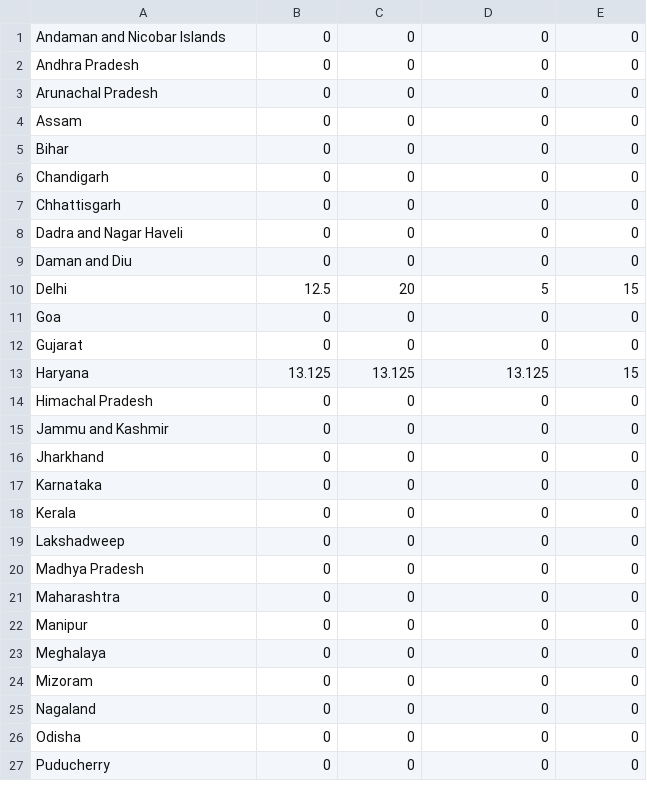
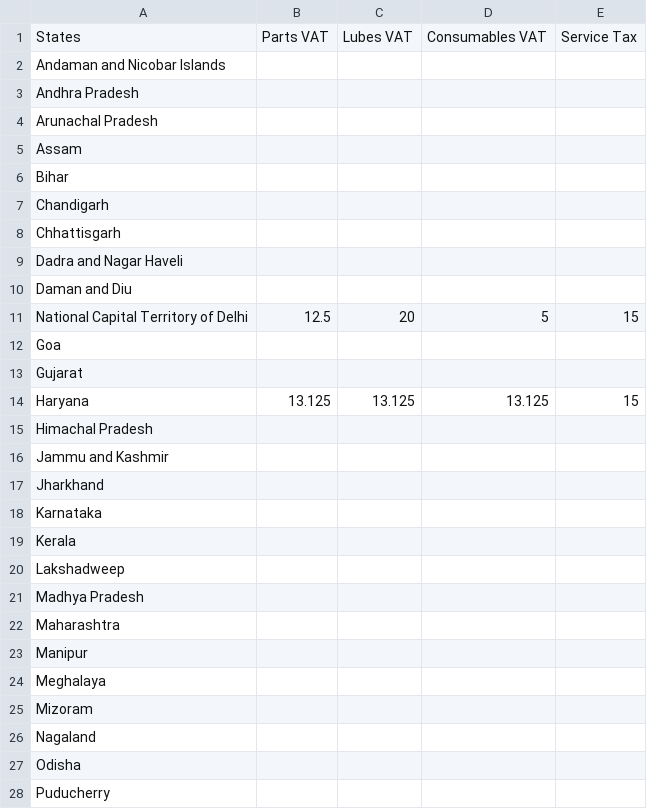
Before and after one commit to yadavshashwat/ClickGarage, a CSV file: dataEntry/data revamp/States_Taxes.csv, drawn as a sheet; only a part is shown; addresses are those after the commit; the diff covers the shown part only; the diff names each change by its address in the sheet, - before the commit and + after, or states it on an @@ line.

```diff
--- a/dataEntry/data revamp/States_Taxes.csv
+++ b/dataEntry/data revamp/States_Taxes.csv
+row 1: States | Parts VAT | Lubes VAT | Consumables VAT | Service Tax
-B2:B10: 0
+B2:B10: (empty)
-C2:C10: 0
+C2:C10: (empty)
-D2:D10: 0
+D2:D10: (empty)
-E2:E10: 0
+E2:E10: (empty)
-A11: Delhi
+A11: National Capital Territory of Delhi
-B12:B13: 0
+B12:B13: (empty)
-C12:C13: 0
+C12:C13: (empty)
-D12:D13: 0
+D12:D13: (empty)
-E12:E13: 0
+E12:E13: (empty)
-B15:B28: 0
+B15:B28: (empty)
-C15:C28: 0
+C15:C28: (empty)
-D15:D28: 0
+D15:D28: (empty)
-E15:E28: 0
+E15:E28: (empty)
```
Also changed, not shown: 36 edited cells elsewhere in this file, 3 other files.
